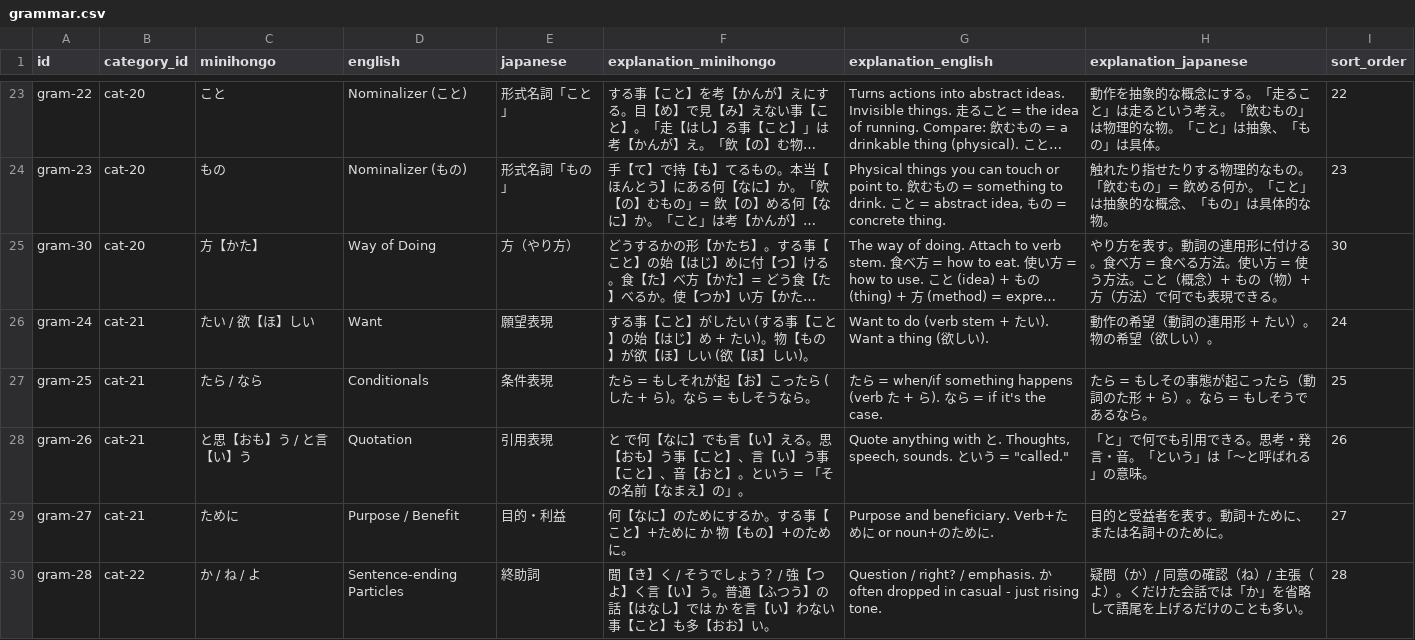
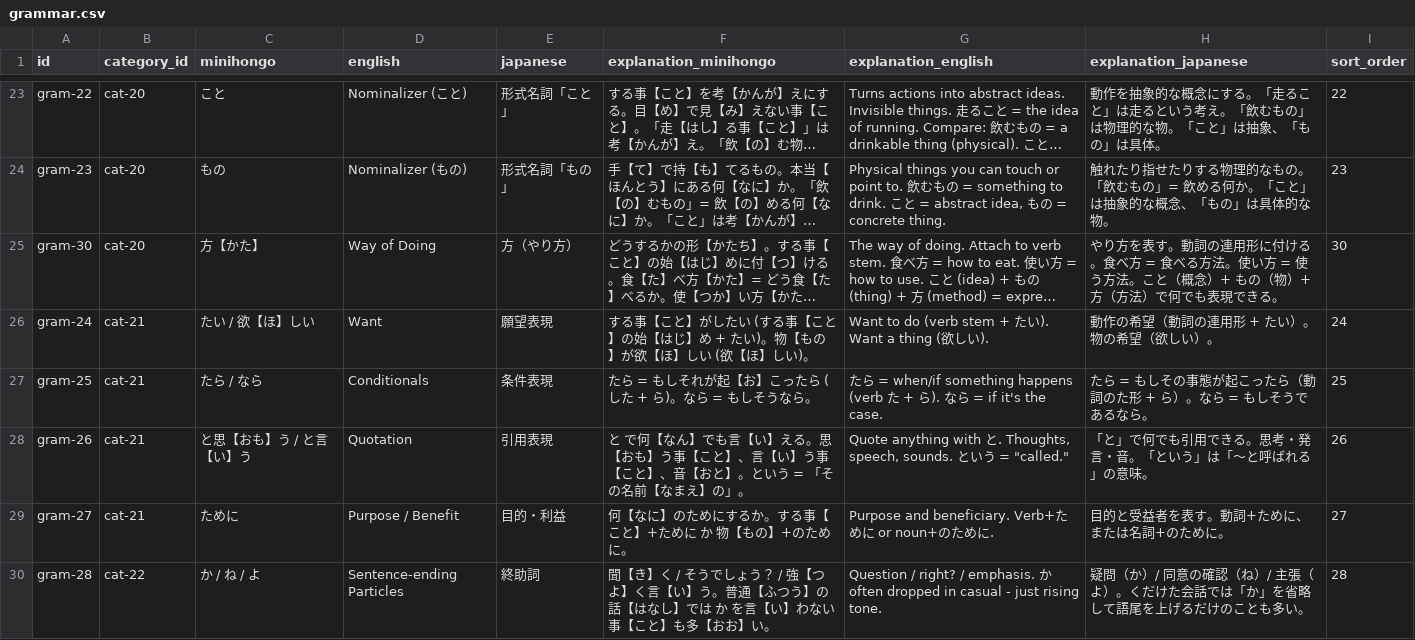
Before and after one commit to KakkoiDev/minihongo, a CSV file: data/grammar.csv, drawn as a sheet; only a part is shown, gaps mark what is left out; long unchanged cells end in …; the diff covers the shown part only.

Commit message:
Fix mh vocabulary compliance, add ja dialog translations, improve nav
- Replace non-182 words: 暗いモード -> 夜の色, 暗い -> 悲しい in examples
- Rename adjective headings: どんな -> 言葉 (い の言葉 / な の言葉)
- Fix 行けば -> 行ったら to use grammar actually taught (たら conditional)
- Fix 何 reading: なに -> なん before で/だ (何でも = なんでも)
- Add Japanese translations for all 117 dialog lines (was falling back to English)
- Add language persistence via localStorage with auto-redirect
- Compute lang switch URL from current page, not build-time static path
- Scroll to top on htmz page navigation and popstate

```diff
--- a/data/grammar.csv
+++ b/data/grammar.csv
@@ -27,3 +27,3 @@ gram-24,cat-21,たい / 欲【ほ】しい,Want,願望表現,する事【こと
 gram-25,cat-21,たら / なら,Conditionals,条件表現,たら = もしそれが起【お】こったら (した + ら)。なら = もしそうなら。,たら = when/if something happens (verb た + ら). なら = if it's the case.,たら = もしその事態が起こったら（動詞のた形 + ら）。なら = もしそうであるなら。,25
-gram-26,cat-21,と思【おも】う / と言【い】う,Quotation,引用表現,と で何【なに】でも言【い】える。思【おも】う事【こと】、言【い】う事【こと】、音【おと】。という = 「その名前【なまえ】の」。,"Quote anything with と. Thoughts, speech, sounds. という = ""called.""",「と」で何でも引用できる。思考・発言・音。「という」は「〜と呼ばれる」の意味。,26
+gram-26,cat-21,と思【おも】う / と言【い】う,Quotation,引用表現,と で何【なん】でも言【い】える。思【おも】う事【こと】、言【い】う事【こと】、音【おと】。という = 「その名前【なまえ】の」。,"Quote anything with と. Thoughts, speech, sounds. という = ""called.""",「と」で何でも引用できる。思考・発言・音。「という」は「〜と呼ばれる」の意味。,26
 gram-27,cat-21,ために,Purpose / Benefit,目的・利益,何【なに】のためにするか。する事【こと】+ために か 物【もの】+のために。,Purpose and beneficiary. Verb+ために or noun+のために.,目的と受益者を表す。動詞+ために、または名詞+のために。,27
```
Also changed, not shown: 3 edited cells elsewhere in this file, data/grammar_examples.csv, data/pages.csv, 10 other files.
